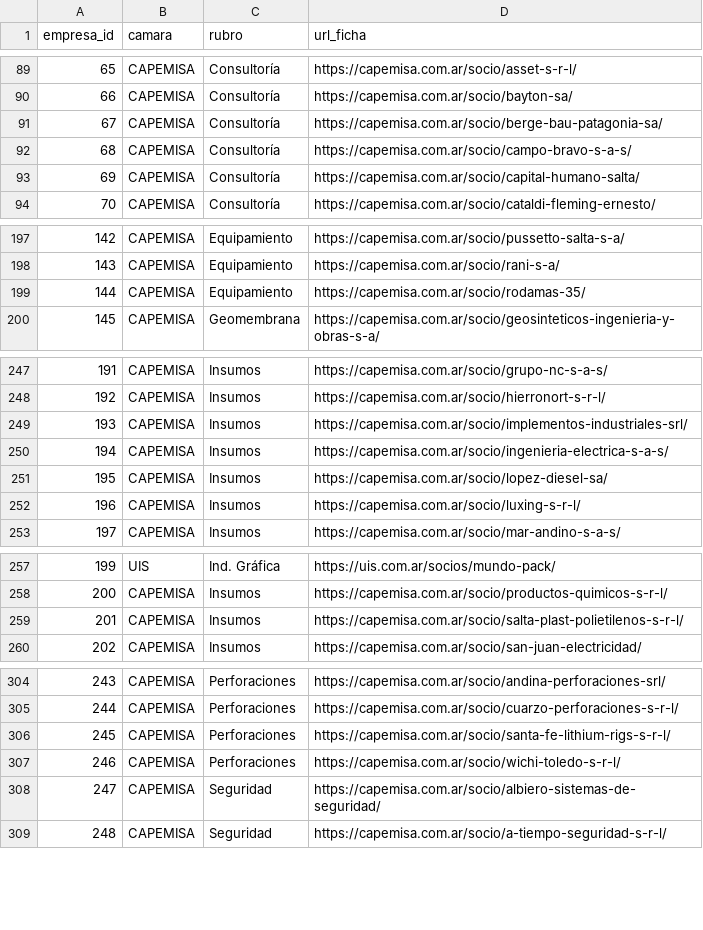
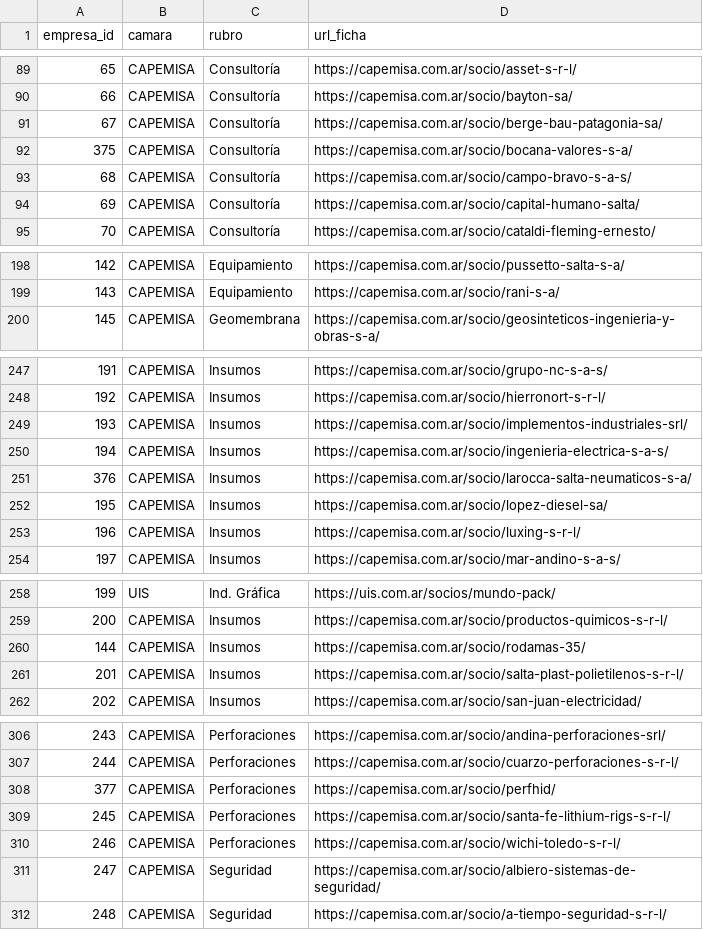
Before and after one commit to joaqu-coder/directorio-minero-salta, a CSV file: data/membresias.csv, drawn as a sheet; only a part is shown, gaps mark what is left out; removed rows and columns are numbered as before the commit, all else as after; the diff names each change by its address in the sheet, - before the commit and + after, or states it on an @@ line.

```diff
--- a/data/membresias.csv
+++ b/data/membresias.csv
+row 92: 375 | CAPEMISA | Consultoría | https://capemisa.com.ar/socio/bocana-valores-s-a/
-row 199: 144 | CAPEMISA | Equipamiento | https://capemisa.com.ar/socio/rodamas-35/
+row 251: 376 | CAPEMISA | Insumos | https://capemisa.com.ar/socio/larocca-salta-neumaticos-s-a/
+row 260: 144 | CAPEMISA | Insumos | https://capemisa.com.ar/socio/rodamas-35/
+row 308: 377 | CAPEMISA | Perforaciones | https://capemisa.com.ar/socio/perfhid/
```
Also changed, not shown: data/empresas.csv, 2 other files.
